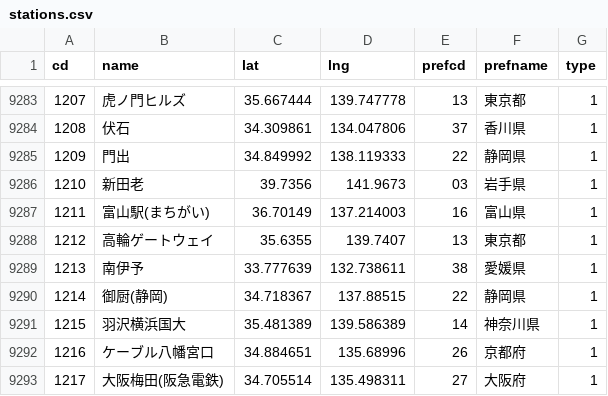
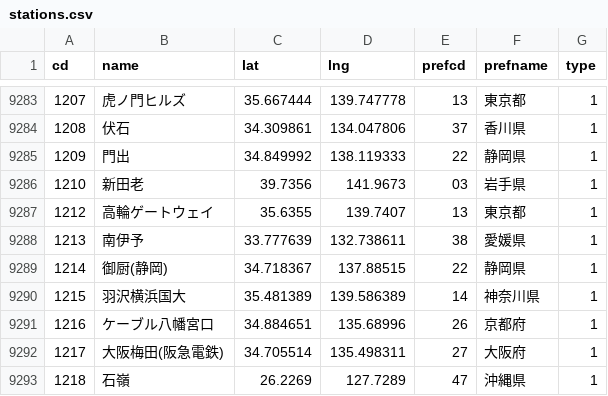
Before and after one commit to 68user/ekimemo-map2, a CSV file: static/map/data/stations.csv, drawn as a sheet; only a part is shown, gaps mark what is left out; the shorter side is filled out with more unchanged rows; the diff names each change by its address in the sheet, - before the commit and + after, or states it on an @@ line.

Commit message:
fix: 富山駅(まちがい) 削除

```diff
--- a/static/map/data/stations.csv
+++ b/static/map/data/stations.csv
-row 9287: 1211 | 富山駅(まちがい) | 36.70149 | 137.214003 | 16 | 富山県 | 1
```
